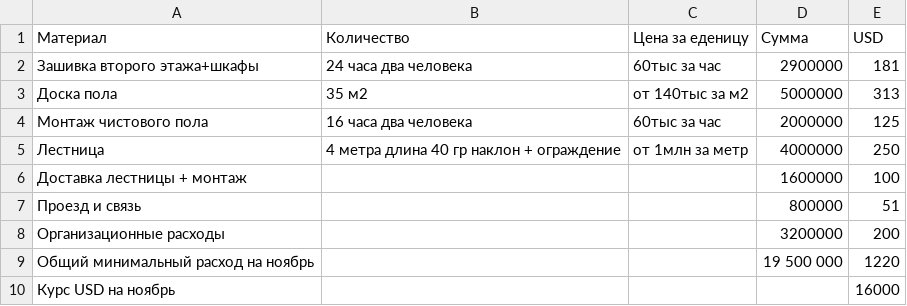
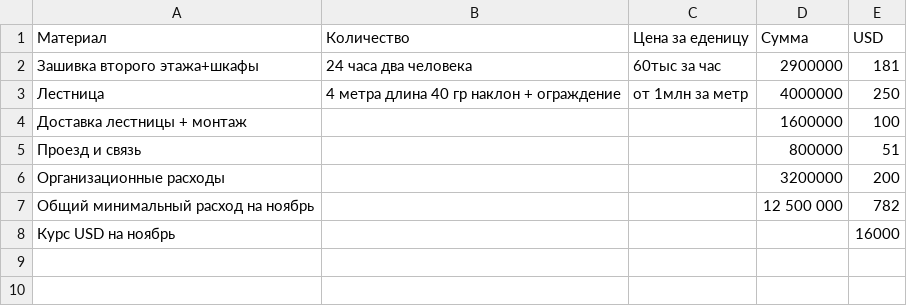
Before and after one commit to peter-hanzo/KD, a CSV file: Документы/Планируемые расходы/2015-11.csv, drawn as a sheet.

Commit message:
убрал чистовой пол
сначала надо отделку сделать, а потом пол

```diff
--- a/Документы/Планируемые расходы/2015-11.csv
+++ b/Документы/Планируемые расходы/2015-11.csv
@@ -2,4 +2,2 @@
 Зашивка второго этажа+шкафы,24 часа два человека,60тыс за час,2900000,181
-Доска пола,35 м2,от 140тыс за м2,5000000,313
-Монтаж чистового пола,16 часа два человека,60тыс за час,2000000,125
 Лестница,4 метра длина 40 гр наклон + ограждение,от 1млн за метр,4000000,250
@@ -8,3 +6,3 @@
 Организационные расходы,,,3200000,200
-Общий минимальный расход на ноябрь,,,19 500 000,1220
+Общий минимальный расход на ноябрь,,,12 500 000,782
 Курс USD на ноябрь,,,,16000
```
